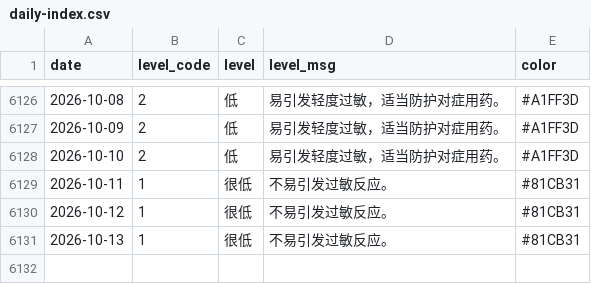
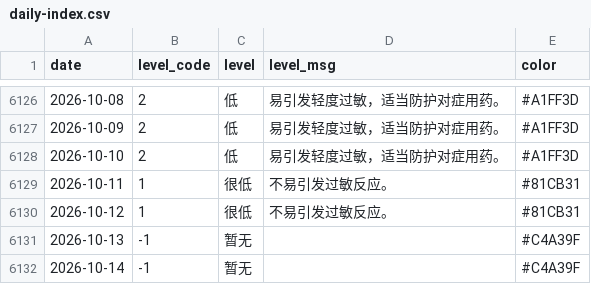
Before and after one commit to Kiwi-Orange/beijing-pollen, a CSV file: data/archive/daily-index.csv, drawn as a sheet; only a part is shown, gaps mark what is left out.

```diff
--- a/data/archive/daily-index.csv
+++ b/data/archive/daily-index.csv
@@ -6130,2 +6130,3 @@ date,level_code,level,level_msg,color
 2026-10-12,1,很低,不易引发过敏反应。,#81CB31
-2026-10-13,1,很低,不易引发过敏反应。,#81CB31
+2026-10-13,-1,暂无,,#C4A39F
+2026-10-14,-1,暂无,,#C4A39F
```
Also changed, not shown: data/archive/weather-2026-10.csv, 1 other file.
